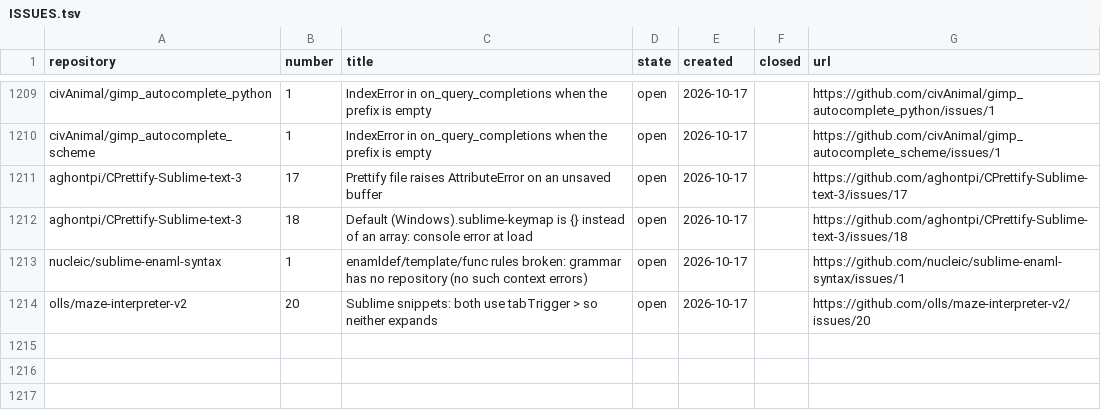
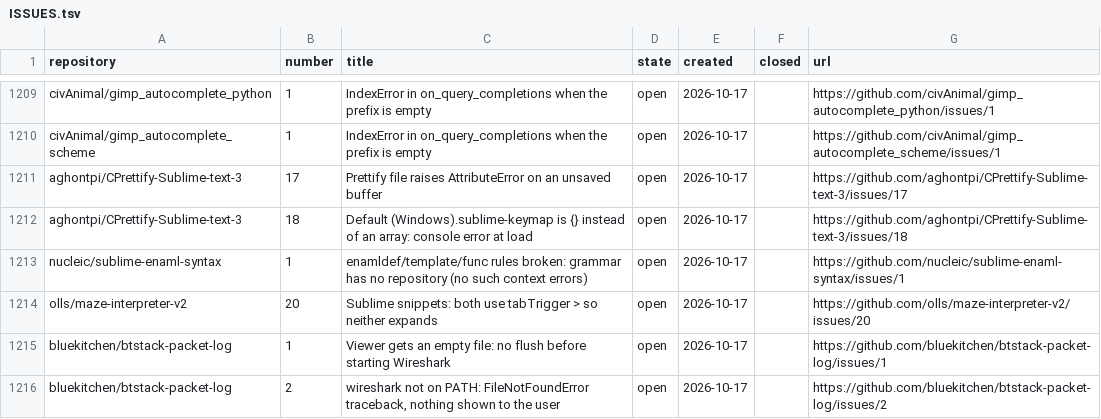
Before and after one commit to dpc00/sublime-package-audit, a TSV file: ISSUES.tsv, drawn as a sheet; only a part is shown, gaps mark what is left out; the diff names each change by its address in the sheet, - before the commit and + after, or states it on an @@ line.

```diff
--- a/ISSUES.tsv
+++ b/ISSUES.tsv
+row 1215: bluekitchen/btstack-packet-log | 1 | Viewer gets an empty file: no flush before starting Wireshark | open | 2026-10-17 |  | https://github.com/bluekitchen/btstack-packet-log/issues/1
+row 1216: bluekitchen/btstack-packet-log | 2 | wireshark not on PATH: FileNotFoundError traceback, nothing shown to the user | open | 2026-10-17 |  | https://github.com/bluekitchen/btstack-packet-log/issues/2
```
Also changed, not shown: RESULTS.tsv, 1 other file.
